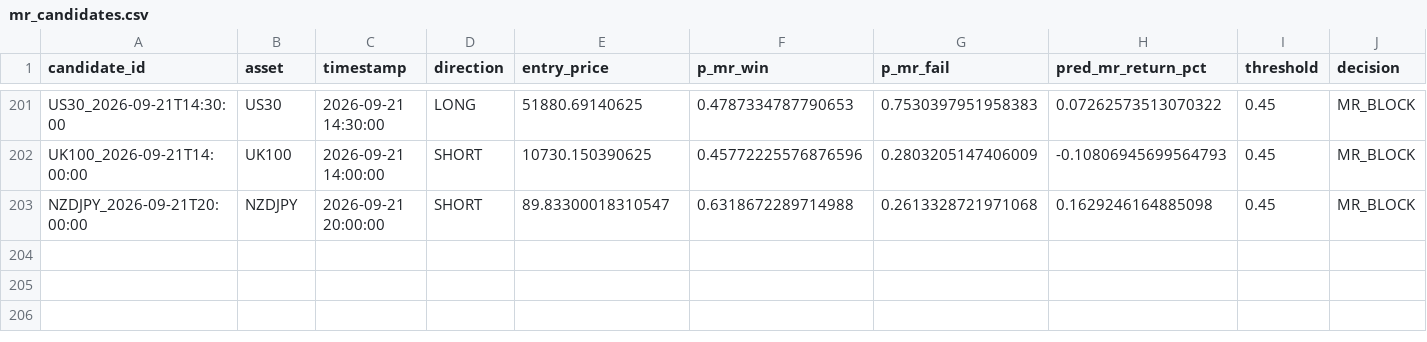
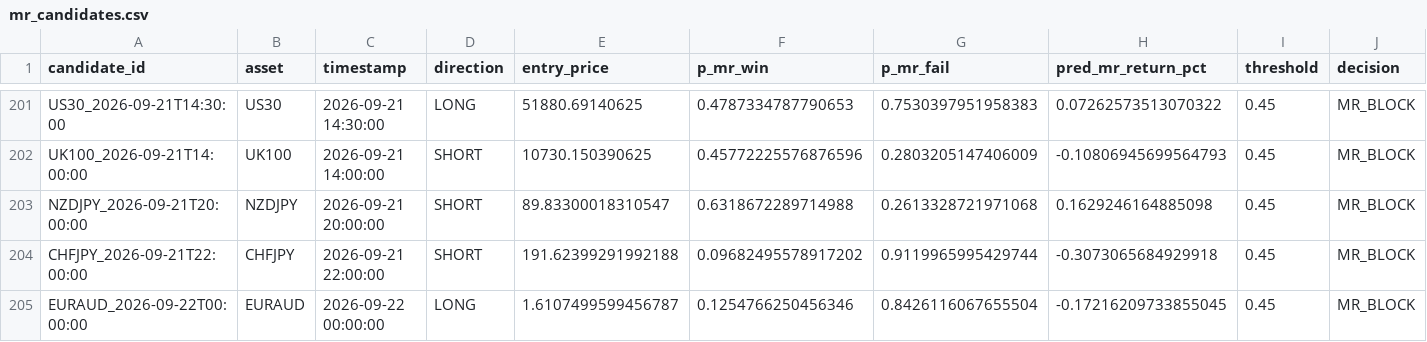
Before and after one commit to NeefPoom/Tradingstrategy01, a CSV file: data/forward/mr_candidates.csv, drawn as a sheet; only a part is shown, gaps mark what is left out; rows hold the shown columns only; the diff names each change by its address in the sheet, - before the commit and + after, or states it on an @@ line.

```diff
--- a/data/forward/mr_candidates.csv
+++ b/data/forward/mr_candidates.csv
+row 204: CHFJPY_2026-09-21T22:00:00 | CHFJPY | 2026-09-21 22:00:00 | SHORT | 191.62399291992188 | 0.09682495578917202 | 0.9119965995429744 | -0.3073065684929918 | 0.45 | MR_BLOCK
+row 205: EURAUD_2026-09-22T00:00:00 | EURAUD | 2026-09-22 00:00:00 | LONG | 1.6107499599456787 | 0.1254766250456346 | 0.8426116067655504 | -0.17216209733855045 | 0.45 | MR_BLOCK
```
Also changed, not shown: data/prices/AUS200_1h_yahoo.csv, data/prices/NAS100_1h_yahoo.csv, 54 other files.
